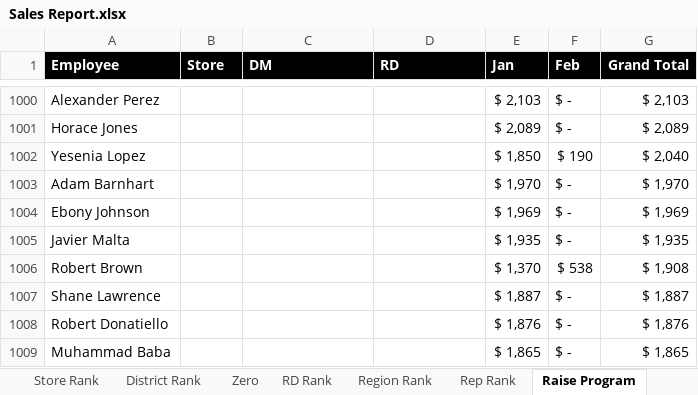
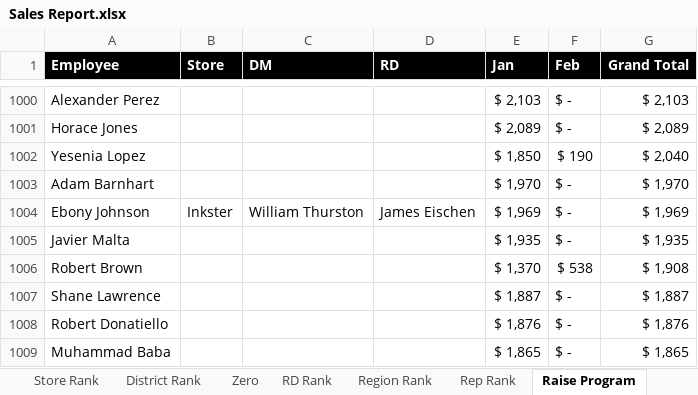
Before and after one commit to BlufoxMobile/Daily-Sales-Report, an Excel workbook: data/Sales Report.xlsx, sheet Raise Program, drawn as a sheet; only a part is shown, gaps mark what is left out; values as stored, in another font and other column widths than the file's, no borders; conditional formats not drawn; the diff names each change by its address in the sheet, - before the commit and + after, or states it on an @@ line.

```diff
--- a/data/Sales Report.xlsx (sheet Raise Program)
+++ b/data/Sales Report.xlsx (sheet Raise Program)
-B1004 (Store): (empty)
+B1004 (Store): Inkster
-C1004 (DM): (empty)
+C1004 (DM): William Thurston
-D1004 (RD): (empty)
+D1004 (RD): James Eischen
```
Also changed, not shown: sheet Rep Rank, sheet Store Rank, sheet District Rank, sheet Zero, sheet Region Rank, sheet RD Rank, hidden cells.
